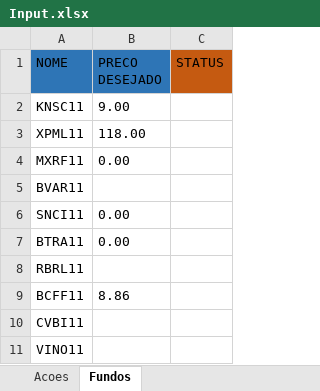
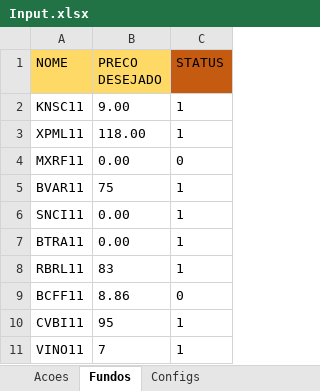
Before and after one commit to Viniddev/Active_Finance, an Excel workbook: RPA_Teste/DataBase/Input.xlsx, sheet Fundos, drawn as a sheet; values as stored, in another font and other column widths than the file's, no borders; the diff names each change by its address in the sheet, - before the commit and + after, or states it on an @@ line.

```diff
--- a/RPA_Teste/DataBase/Input.xlsx (sheet Fundos)
+++ b/RPA_Teste/DataBase/Input.xlsx (sheet Fundos)
+sheet tab: Configs
-A1:B1 fill: #2E75B6
+A1:B1 fill: #FFD966
-C2:C3 (STATUS): (empty)
+C2:C3 (STATUS): 1
-C4 (STATUS): (empty)
+C4 (STATUS): 0
-B5 (PRECO DESEJADO): (empty)
+B5 (PRECO DESEJADO): 75
-C5:C8 (STATUS): (empty)
+C5:C8 (STATUS): 1
-B8 (PRECO DESEJADO): (empty)
+B8 (PRECO DESEJADO): 83
-C9 (STATUS): (empty)
+C9 (STATUS): 0
-B10 (PRECO DESEJADO): (empty)
+B10 (PRECO DESEJADO): 95
-C10:C11 (STATUS): (empty)
+C10:C11 (STATUS): 1
-B11 (PRECO DESEJADO): (empty)
+B11 (PRECO DESEJADO): 7
```
Also changed, not shown: sheet Acoes, 6 other files.
